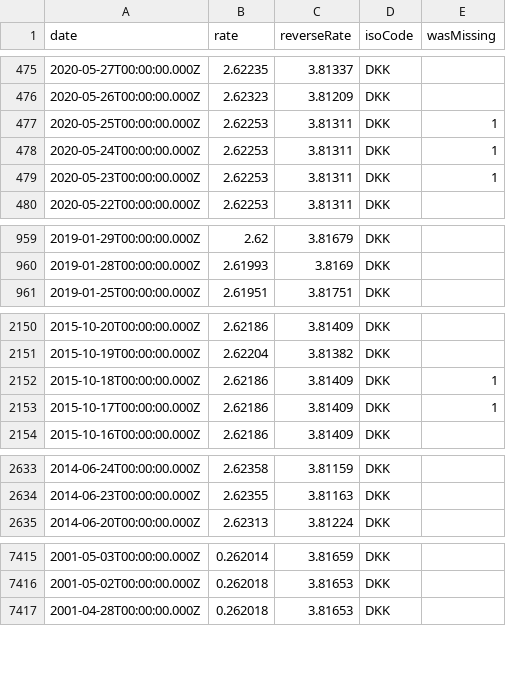
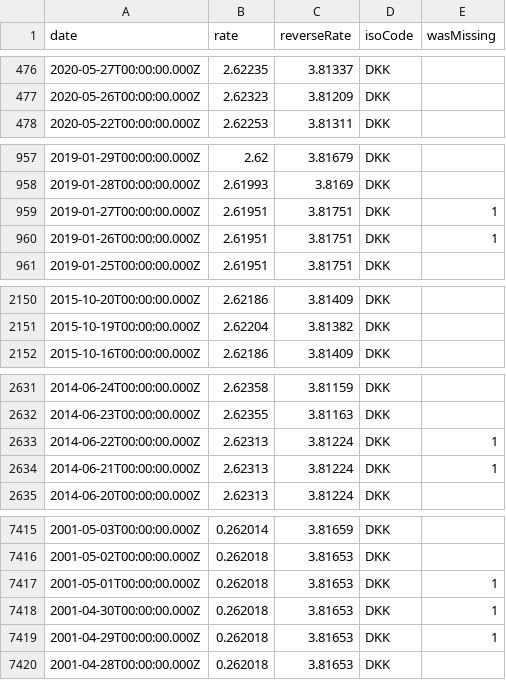
Before and after one commit to LubomirGeorgiev/bnb-currency-exchange-rates, a CSV file: data/DKK.csv, drawn as a sheet; only a part is shown, gaps mark what is left out; removed rows and columns are numbered as before the commit, all else as after; the diff covers the shown part only; the diff names each change by its address in the sheet, - before the commit and + after, or states it on an @@ line.

```diff
--- a/data/DKK.csv
+++ b/data/DKK.csv
-row 477: 2020-05-25T00:00:00.000Z | 2.62253 | 3.81311 | DKK | 1
-row 478: 2020-05-24T00:00:00.000Z | 2.62253 | 3.81311 | DKK | 1
-row 479: 2020-05-23T00:00:00.000Z | 2.62253 | 3.81311 | DKK | 1
+row 959: 2019-01-27T00:00:00.000Z | 2.61951 | 3.81751 | DKK | 1
+row 960: 2019-01-26T00:00:00.000Z | 2.61951 | 3.81751 | DKK | 1
-row 2152: 2015-10-18T00:00:00.000Z | 2.62186 | 3.81409 | DKK | 1
-row 2153: 2015-10-17T00:00:00.000Z | 2.62186 | 3.81409 | DKK | 1
+row 2633: 2014-06-22T00:00:00.000Z | 2.62313 | 3.81224 | DKK | 1
+row 2634: 2014-06-21T00:00:00.000Z | 2.62313 | 3.81224 | DKK | 1
+row 7417: 2001-05-01T00:00:00.000Z | 0.262018 | 3.81653 | DKK | 1
+row 7418: 2001-04-30T00:00:00.000Z | 0.262018 | 3.81653 | DKK | 1
+row 7419: 2001-04-29T00:00:00.000Z | 0.262018 | 3.81653 | DKK | 1
```
Also changed, not shown: 7 added rows and 4 removed rows elsewhere in this file, data/CYP.csv, data/EEK.csv, 40 other files.
